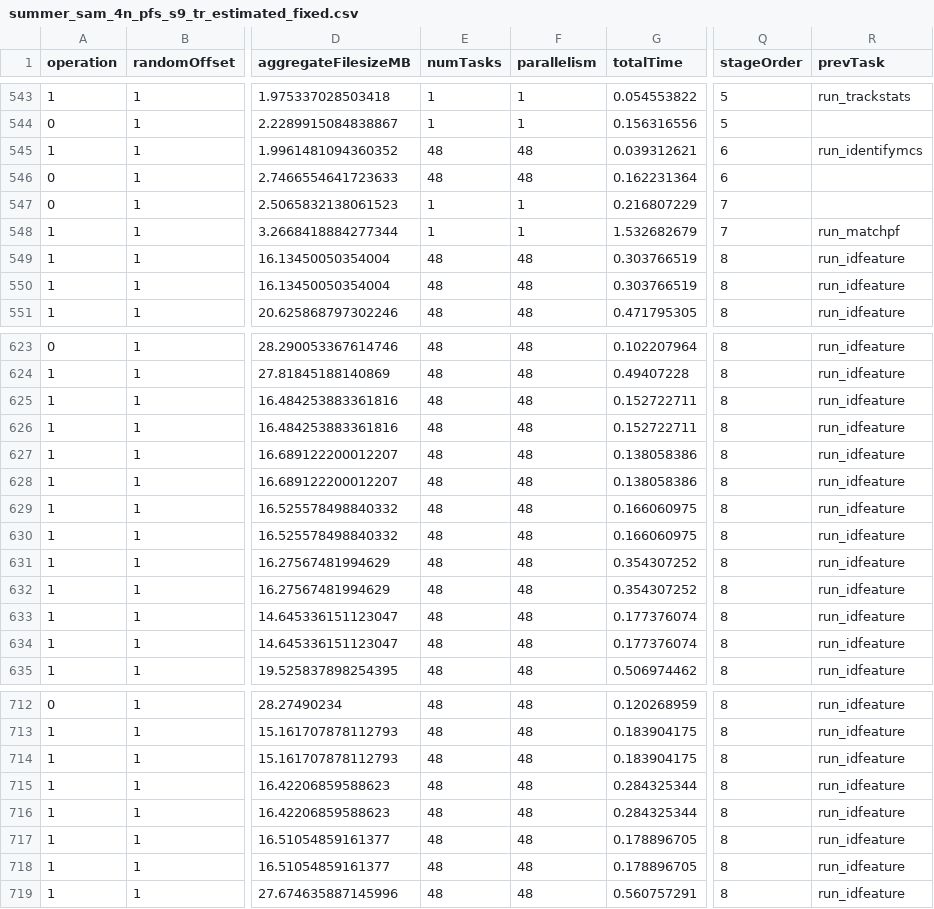
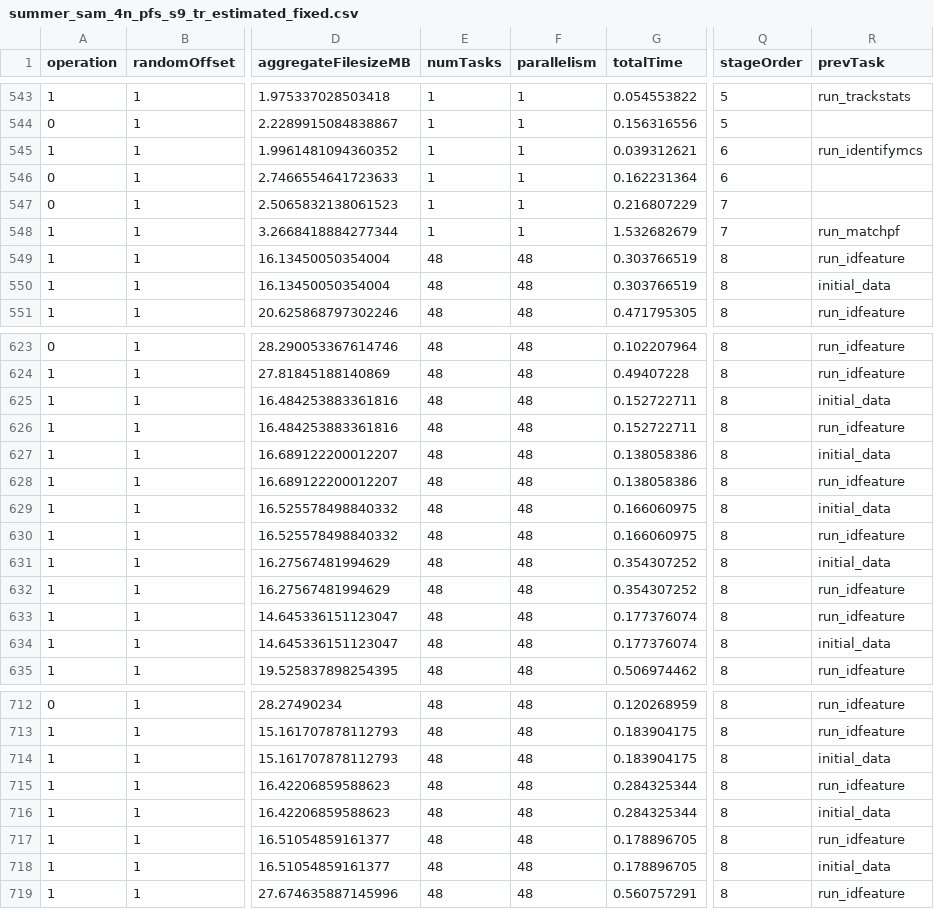
Before and after one commit to candiceT233/linux_resource_detect, a CSV file: perf_analysis/fastflow_plots/summer_sam_4n_pfs_s9_tr_estimated_fixed.csv, drawn as a sheet; only a part is shown, gaps mark what is left out; the diff covers the shown part only; the diff names each change by its address in the sheet, - before the commit and + after, or states it on an @@ line.

```diff
--- a/perf_analysis/fastflow_plots/summer_sam_4n_pfs_s9_tr_estimated_fixed.csv
+++ b/perf_analysis/fastflow_plots/summer_sam_4n_pfs_s9_tr_estimated_fixed.csv
-E545:E546 (numTasks): 48
+E545:E546 (numTasks): 1
-F545:F546 (parallelism): 48
+F545:F546 (parallelism): 1
-R550 (prevTask): run_idfeature
+R550 (prevTask): initial_data
-R625 (prevTask): run_idfeature
+R625 (prevTask): initial_data
-R627 (prevTask): run_idfeature
+R627 (prevTask): initial_data
-R629 (prevTask): run_idfeature
+R629 (prevTask): initial_data
-R631 (prevTask): run_idfeature
+R631 (prevTask): initial_data
-R634 (prevTask): run_idfeature
+R634 (prevTask): initial_data
-R714 (prevTask): run_idfeature
+R714 (prevTask): initial_data
-R716 (prevTask): run_idfeature
+R716 (prevTask): initial_data
-R718 (prevTask): run_idfeature
+R718 (prevTask): initial_data
```
Also changed, not shown: 37 edited cells elsewhere in this file, perf_analysis/fastflow_plots/llm_wf_2s_tr_estimated.csv, perf_analysis/fastflow_plots/ptychonn_14m_tr_estimated.csv, 2 other files.
